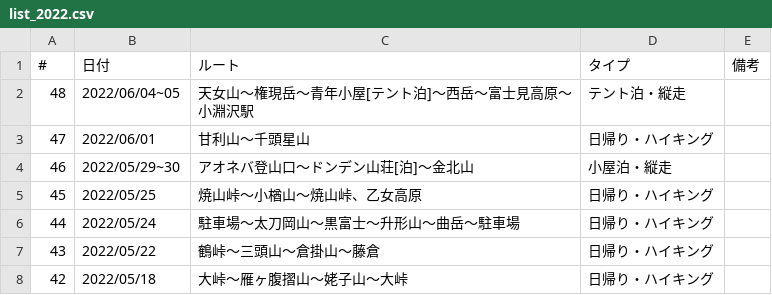
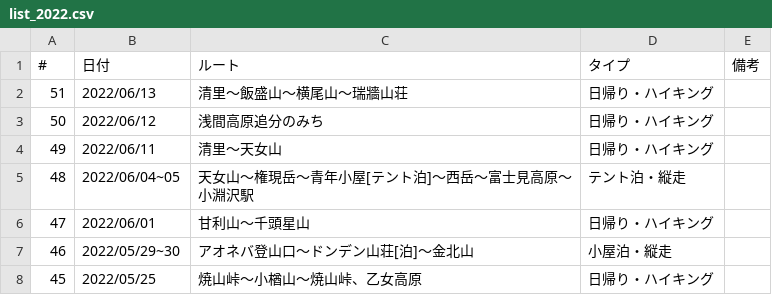
Before and after one commit to onlyzs89/onlyzs89.github.io, a CSV file: mountains/assets/data/list_2022.csv, drawn as a sheet; only a part is shown; the shorter side is filled out with more unchanged rows.

Commit message:
add

```diff
--- a/mountains/assets/data/list_2022.csv
+++ b/mountains/assets/data/list_2022.csv
@@ -1,2 +1,5 @@
 #,日付,ルート,タイプ,備考
+51,2022/06/13,清里～飯盛山～横尾山～瑞牆山荘,日帰り・ハイキング,
+50,2022/06/12,浅間高原追分のみち,日帰り・ハイキング,
+49,2022/06/11,清里～天女山,日帰り・ハイキング,
 48,2022/06/04~05,天女山～権現岳～青年小屋[テント泊]～西岳～富士見高原～小淵沢駅,テント泊・縦走,
```
